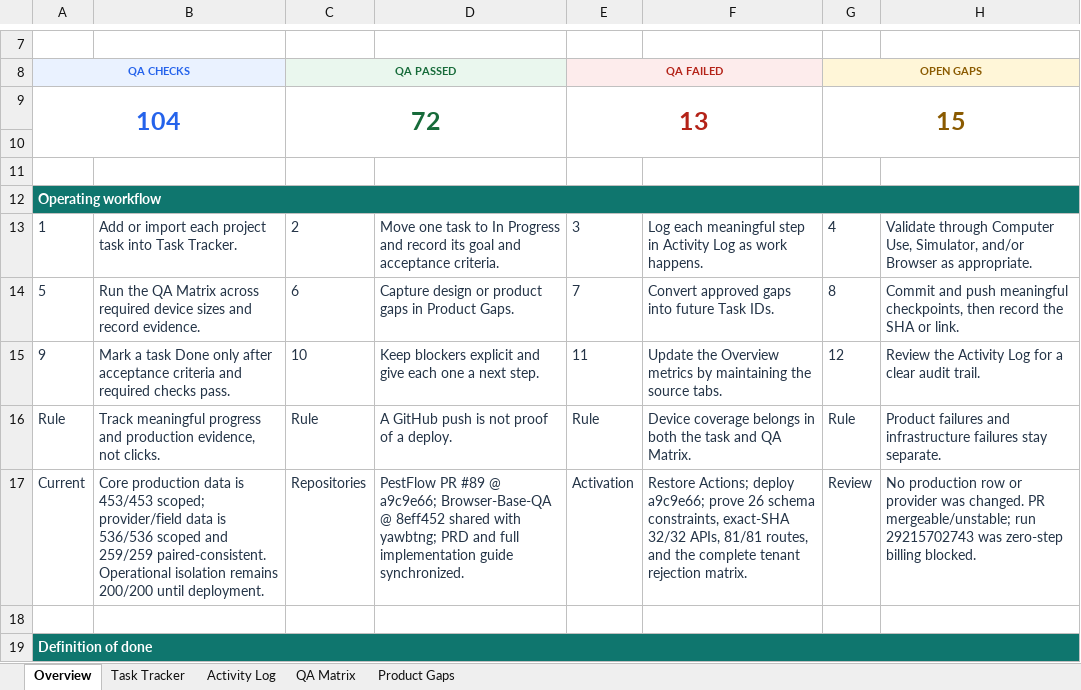
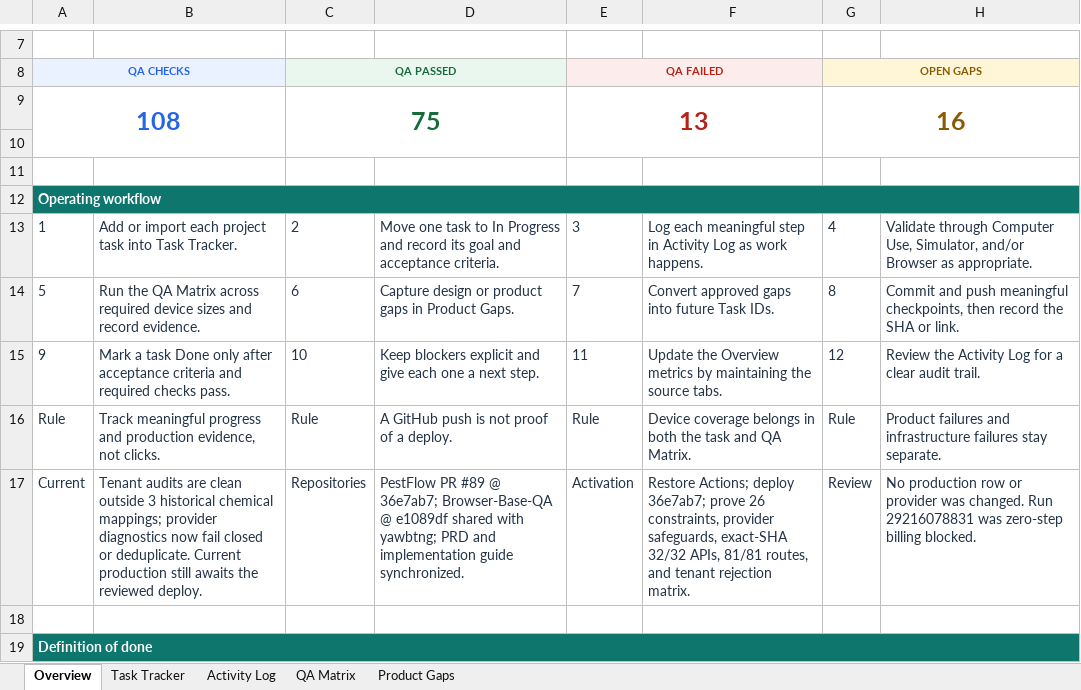
Before and after one commit to gicheru214/Browser-Base-QA, an Excel workbook: tracker/Browser-Base-QA-Activity-Tracker.xlsx, sheet Overview, drawn as a sheet; only a part is shown, gaps mark what is left out; values as stored, in another font and other column widths than the file's, no borders; removed rows and columns are numbered as before the commit, all else as after; the diff names each change by its address in the sheet, - before the commit and + after, or states it on an @@ line.

Commit message:
docs: record provider diagnostic safeguards

```diff
--- a/tracker/Browser-Base-QA-Activity-Tracker.xlsx (sheet Overview)
+++ b/tracker/Browser-Base-QA-Activity-Tracker.xlsx (sheet Overview)
-row 9: 104 |  | 72 |  | 13 |  | 15
+row 9: 108 |  | 75 |  | 13 |  | 16
-B17: Core production data is 453/453 scoped; provider/field data is 536/536 scoped and 259/259 paired-consistent. Operational isolation remains 200/200 until deployment.
+B17: Tenant audits are clean outside 3 historical chemical mappings; provider diagnostics now fail closed or deduplicate. Current production still awaits the reviewed deploy.
-D17: …#89 @ a9c9e66; Browser-Base-QA @ 8eff452 shared with yawbtng; PRD and full implementation guide…
+D17: …#89 @ 36e7ab7; Browser-Base-QA @ e1089df shared with yawbtng; PRD and implementation guide…
-F17: …Actions; deploy a9c9e66; prove 26 schema constraints, exact-SHA 32/32 APIs, 81/81 routes, and the complete tenant rejection…
+F17: …Actions; deploy 36e7ab7; prove 26 constraints, provider safeguards, exact-SHA 32/32 APIs, 81/81 routes, and tenant rejection…
-H17: …was changed. PR mergeable/unstable; run 29215702743 was zero-step…
+H17: …was changed. Run 29216078831 was zero-step…
```
Also changed, not shown: sheet Activity Log, sheet QA Matrix, sheet Task Tracker, sheet Product Gaps.
